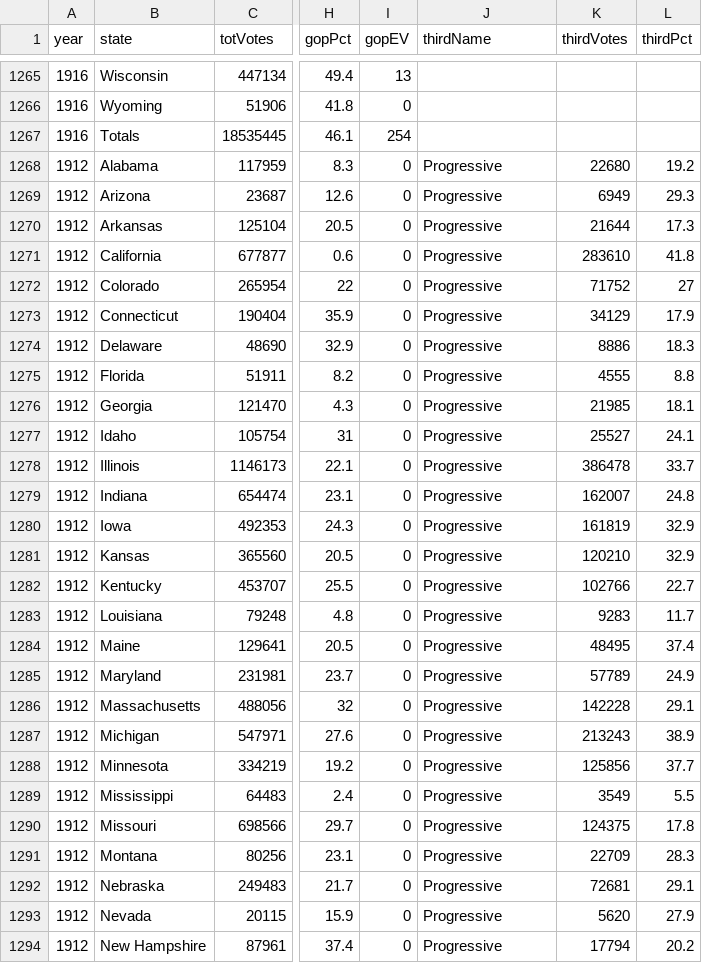
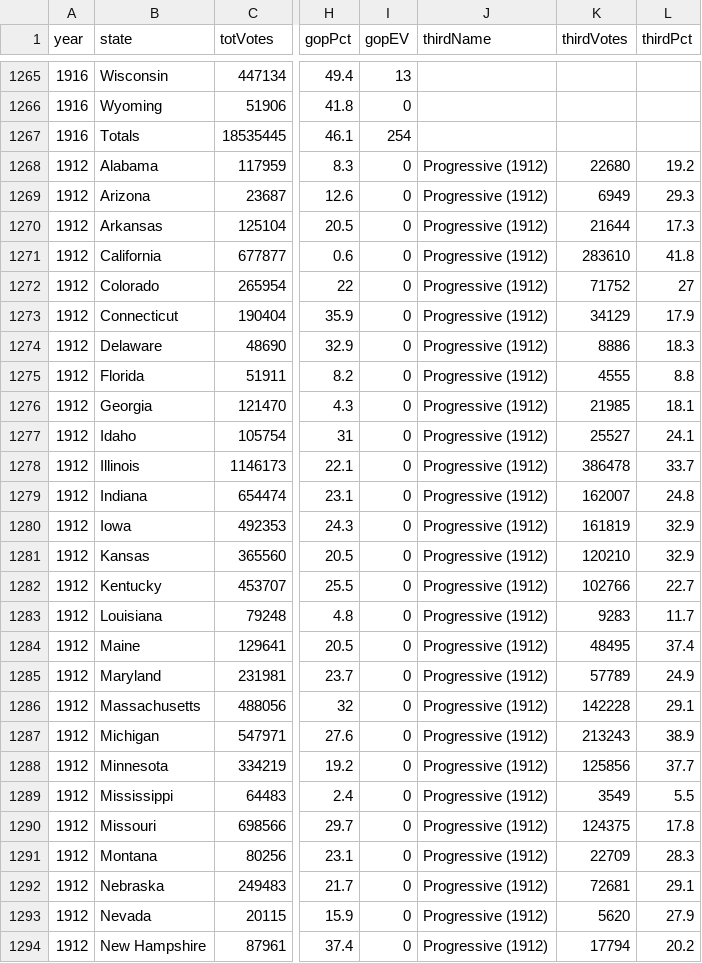
Before and after one commit to ryandkerr/cs171-final, a CSV file: data/masterSpread.csv, drawn as a sheet; only a part is shown, gaps mark what is left out; the diff covers the shown part only; the diff names each change by its address in the sheet, - before the commit and + after, or states it on an @@ line.

```diff
--- a/data/masterSpread.csv
+++ b/data/masterSpread.csv
-J1268:J1294 (thirdName): Progressive
+J1268:J1294 (thirdName): Progressive (1912)
```
Also changed, not shown: 71 edited cells elsewhere in this file, 2 other files.
